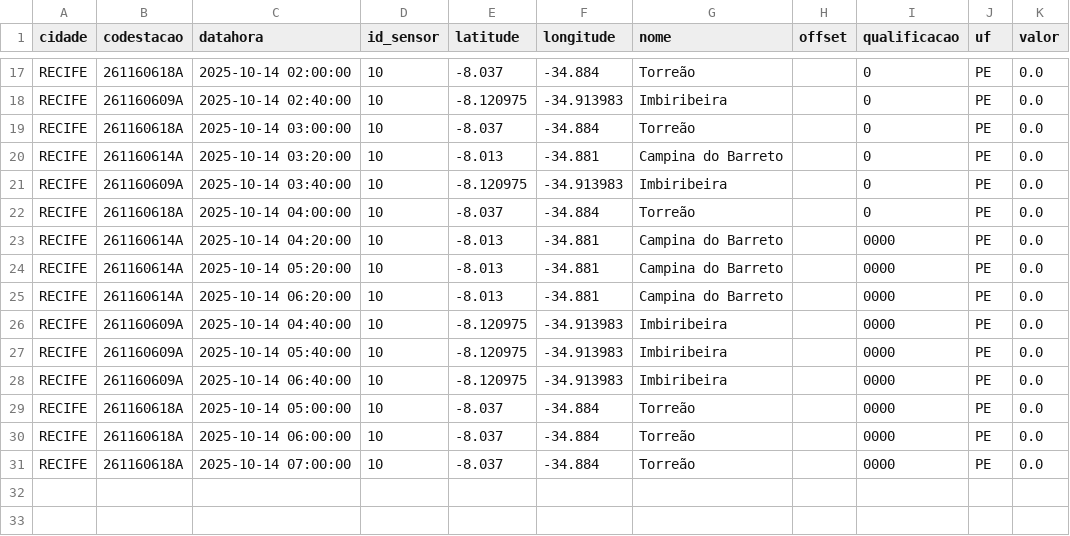
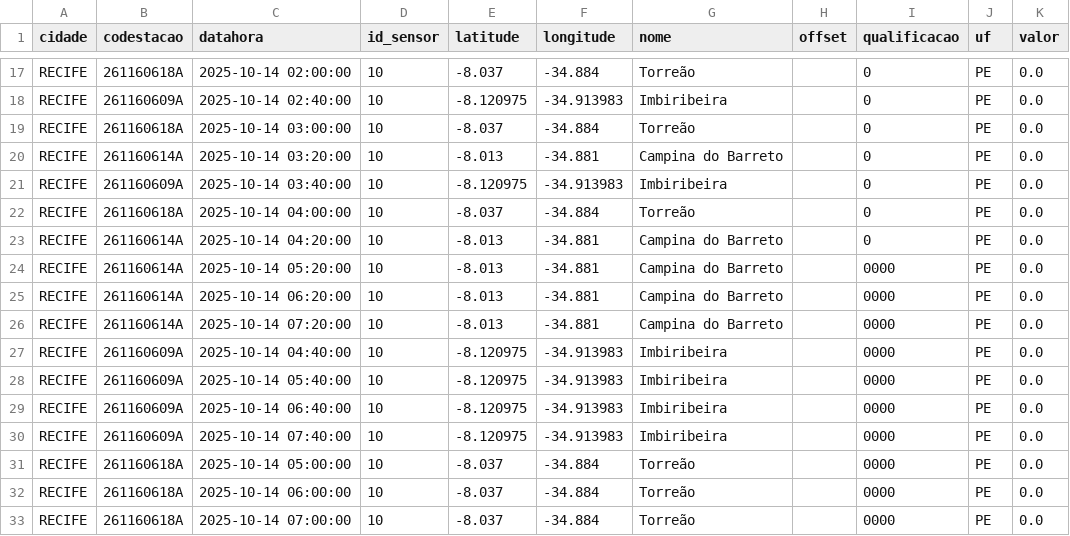
Before and after one commit to RafaellaB/Diagramas-de-risco-din-mico, a CSV file: chuva_recife_2025-10-14.csv, drawn as a sheet; only a part is shown, gaps mark what is left out.

```diff
--- a/chuva_recife_2025-10-14.csv
+++ b/chuva_recife_2025-10-14.csv
@@ -22,5 +22,6 @@ RECIFE,261160609A,2025-10-14 03:40:00,10,-8.120975,-34.913983,Imbiribeira,,0,PE,
 RECIFE,261160618A,2025-10-14 04:00:00,10,-8.037,-34.884,Torreão,,0,PE,0.0
-RECIFE,261160614A,2025-10-14 04:20:00,10,-8.013,-34.881,Campina do Barreto,,0000,PE,0.0
+RECIFE,261160614A,2025-10-14 04:20:00,10,-8.013,-34.881,Campina do Barreto,,0,PE,0.0
 RECIFE,261160614A,2025-10-14 05:20:00,10,-8.013,-34.881,Campina do Barreto,,0000,PE,0.0
 RECIFE,261160614A,2025-10-14 06:20:00,10,-8.013,-34.881,Campina do Barreto,,0000,PE,0.0
+RECIFE,261160614A,2025-10-14 07:20:00,10,-8.013,-34.881,Campina do Barreto,,0000,PE,0.0
 RECIFE,261160609A,2025-10-14 04:40:00,10,-8.120975,-34.913983,Imbiribeira,,0000,PE,0.0
@@ -28,2 +29,3 @@ RECIFE,261160609A,2025-10-14 05:40:00,10,-8.120975,-34.913983,Imbiribeira,,0000,
 RECIFE,261160609A,2025-10-14 06:40:00,10,-8.120975,-34.913983,Imbiribeira,,0000,PE,0.0
+RECIFE,261160609A,2025-10-14 07:40:00,10,-8.120975,-34.913983,Imbiribeira,,0000,PE,0.0
 RECIFE,261160618A,2025-10-14 05:00:00,10,-8.037,-34.884,Torreão,,0000,PE,0.0
```
